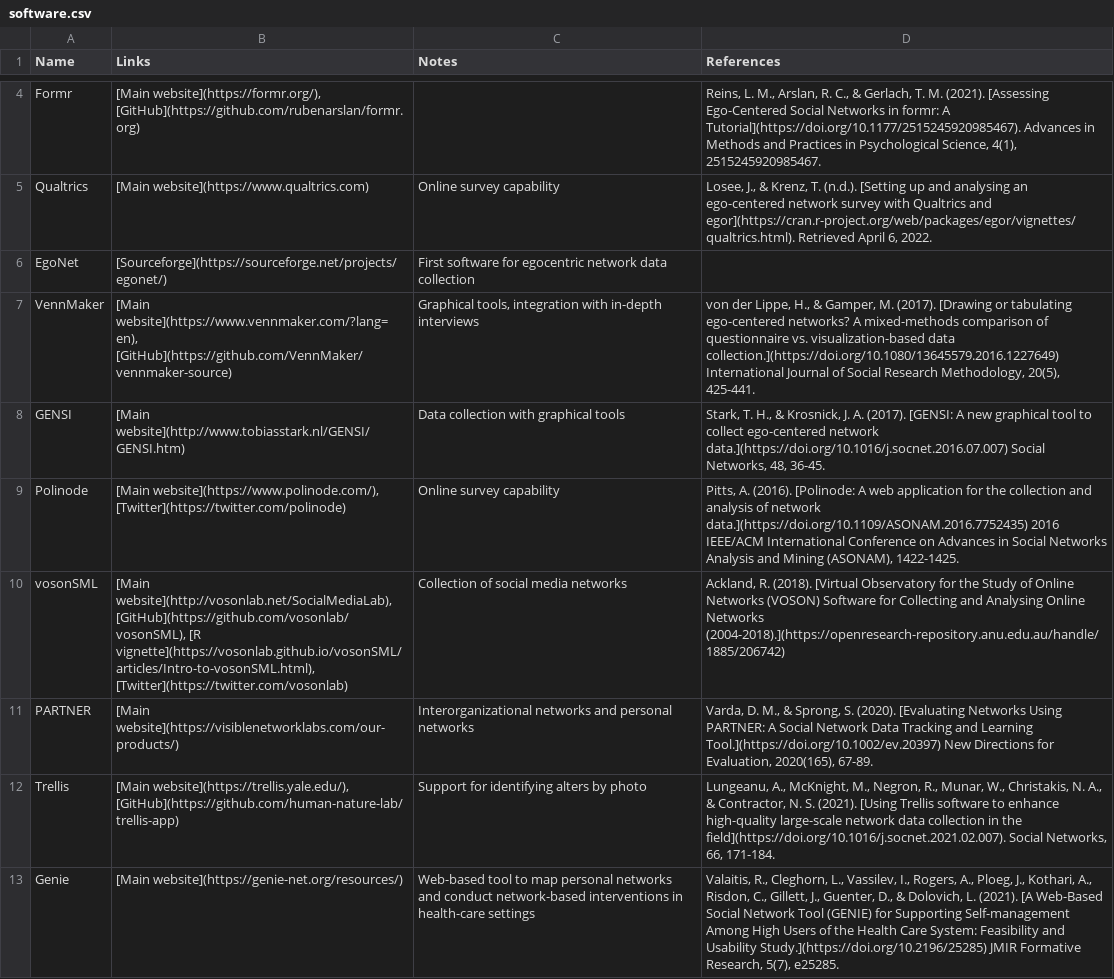
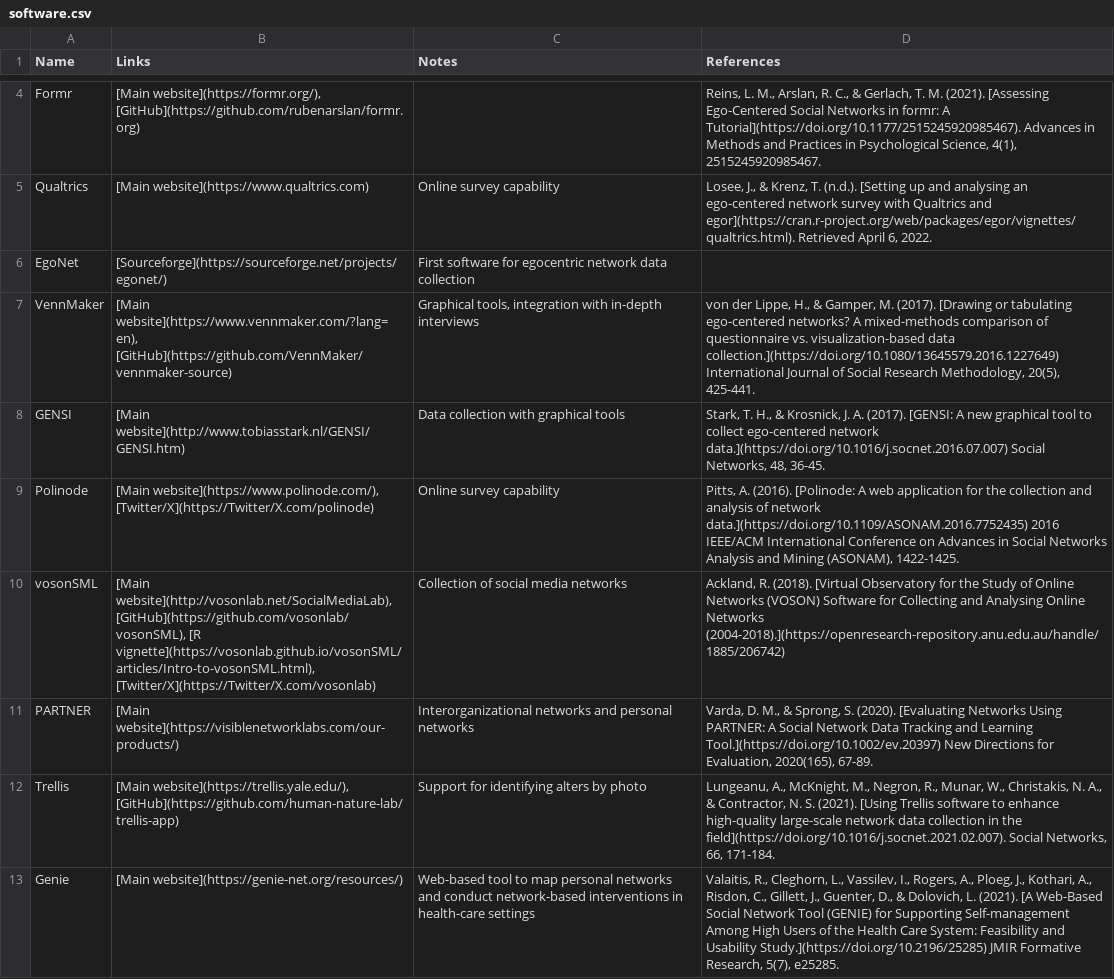
Before and after one commit to raffaelevacca/Open-social-network-surveys, a CSV file: Data/software.csv, drawn as a sheet; only a part is shown, gaps mark what is left out; the diff covers the shown part only.

```diff
--- a/Data/software.csv
+++ b/Data/software.csv
@@ -8,4 +8,4 @@ VennMaker,"[Main website](https://www.vennmaker.com/?lang=en), [GitHub](https://
 GENSI,[Main website](http://www.tobiasstark.nl/GENSI/GENSI.htm),Data collection with graphical tools,"Stark, T. H., & Krosnick, J. A. (2017). [GENSI: A new graphical tool to collect ego-centered network data.](https://doi.org/10.1016/j.socnet.2016.07.007) Social Networks, 48, 36-45. "
-Polinode,"[Main website](https://www.polinode.com/), [Twitter](https://twitter.com/polinode)",Online survey capability,"Pitts, A. (2016). [Polinode: A web application for the collection and analysis of network data.](https://doi.org/10.1109/ASONAM.2016.7752435) 2016 IEEE/ACM International Conference on Advances in Social Networks Analysis and Mining (ASONAM), 1422-1425."
-vosonSML,"[Main website](http://vosonlab.net/SocialMediaLab), [GitHub](https://github.com/vosonlab/vosonSML), [R vignette](https://vosonlab.github.io/vosonSML/articles/Intro-to-vosonSML.html), [Twitter](https://twitter.com/vosonlab)",Collection of social media networks,"Ackland, R. (2018). [Virtual Observatory for the Study of Online Networks (VOSON) Software for Collecting and Analysing Online Networks (2004-2018).](https://openresearch-repository.anu.edu.au/handle/1885/206742) "
+Polinode,"[Main website](https://www.polinode.com/), [Twitter/X](https://Twitter/X.com/polinode)",Online survey capability,"Pitts, A. (2016). [Polinode: A web application for the collection and analysis of network data.](https://doi.org/10.1109/ASONAM.2016.7752435) 2016 IEEE/ACM International Conference on Advances in Social Networks Analysis and Mining (ASONAM), 1422-1425."
+vosonSML,"[Main website](http://vosonlab.net/SocialMediaLab), [GitHub](https://github.com/vosonlab/vosonSML), [R vignette](https://vosonlab.github.io/vosonSML/articles/Intro-to-vosonSML.html), [Twitter/X](https://Twitter/X.com/vosonlab)",Collection of social media networks,"Ackland, R. (2018). [Virtual Observatory for the Study of Online Networks (VOSON) Software for Collecting and Analysing Online Networks (2004-2018).](https://openresearch-repository.anu.edu.au/handle/1885/206742) "
 PARTNER,[Main website](https://visiblenetworklabs.com/our-products/),Interorganizational networks and personal networks,"Varda, D. M., & Sprong, S. (2020). [Evaluating Networks Using PARTNER: A Social Network Data Tracking and Learning Tool.](https://doi.org/10.1002/ev.20397) New Directions for Evaluation, 2020(165), 67-89. "
```
Also changed, not shown: 1 added row and 2 edited cells elsewhere in this file, 1 other file.
